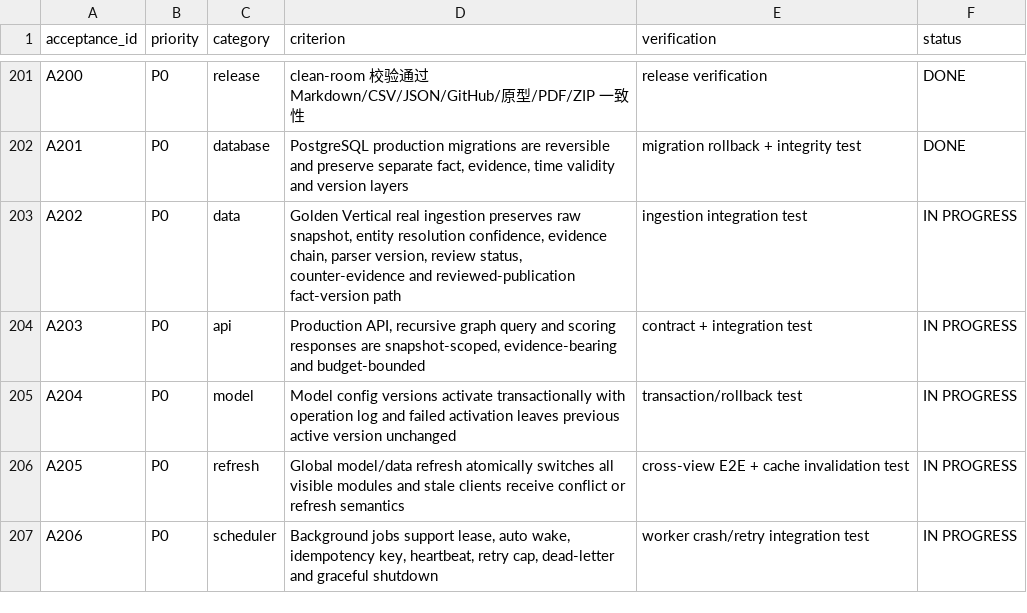
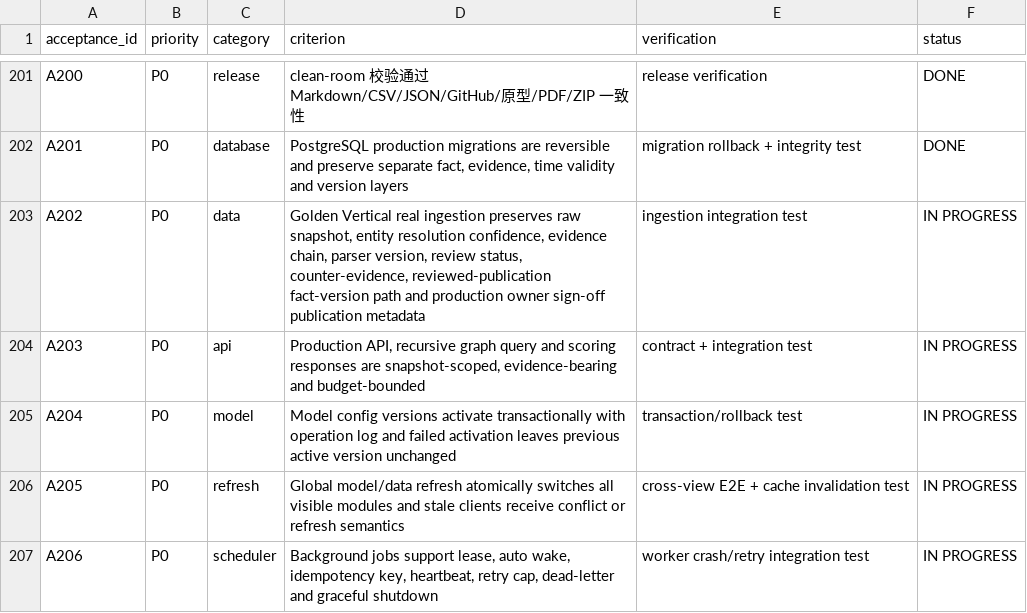
Before and after one commit to LinzeColin/MetaDatabase, a CSV file: data/acceptance_matrix.csv, drawn as a sheet; only a part is shown, gaps mark what is left out.

```diff
--- a/data/acceptance_matrix.csv
+++ b/data/acceptance_matrix.csv
@@ -202,3 +202,3 @@ A200,P0,release,clean-room 校验通过 Markdown/CSV/JSON/GitHub/原型/PDF/ZIP
 A201,P0,database,"PostgreSQL production migrations are reversible and preserve separate fact, evidence, time validity and version layers",migration rollback + integrity test,DONE
-A202,P0,data,"Golden Vertical real ingestion preserves raw snapshot, entity resolution confidence, evidence chain, parser version, review status, counter-evidence and reviewed-publication fact-version path",ingestion integration test,IN PROGRESS
+A202,P0,data,"Golden Vertical real ingestion preserves raw snapshot, entity resolution confidence, evidence chain, parser version, review status, counter-evidence, reviewed-publication fact-version path and production owner sign-off publication metadata",ingestion integration test,IN PROGRESS
 A203,P0,api,"Production API, recursive graph query and scoring responses are snapshot-scoped, evidence-bearing and budget-bounded",contract + integration test,IN PROGRESS
```
Also changed, not shown: artifacts/requirement_function_task_test_traceability_t1213.csv, data/acceptance_traceability.csv, 15 other files.
